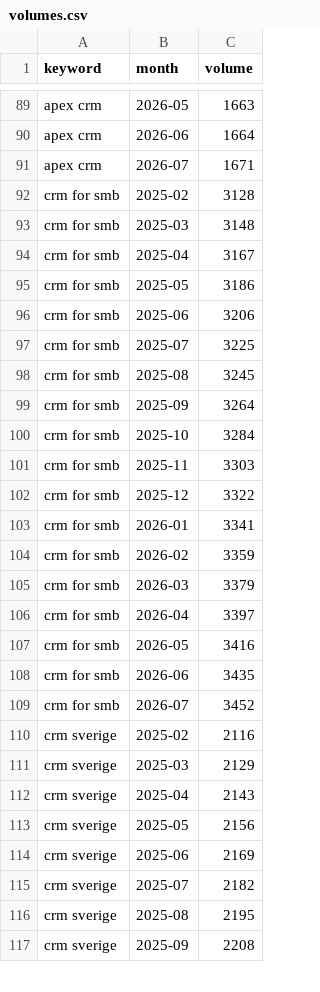
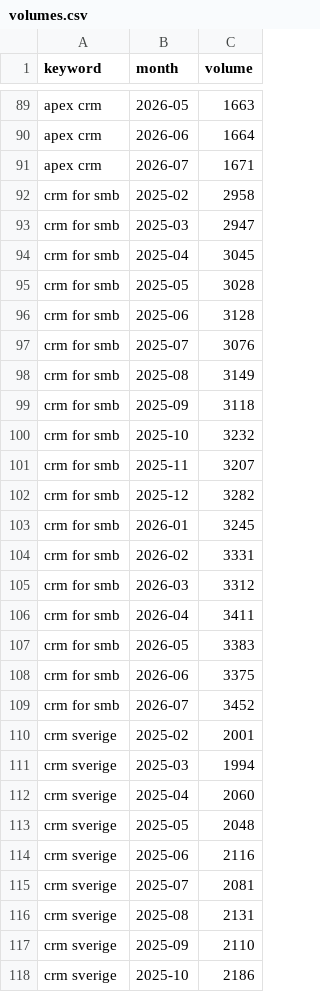
Before and after one commit to olson-adam/share-of-search, a CSV file: examples/demo-workspace/volumes.csv, drawn as a sheet; only a part is shown, gaps mark what is left out; the diff covers the shown part only.

Commit message:
fix: generic demand gets its own trend in the demo; flat sparklines render mid-card
The demo generated generic volume perfectly proportional to branded, so
generic share of total was a constant 38.3 — and a constant series collapsed
to a line at the sparkline floor. Generic demand now grows slightly faster
than branded with monthly wobble, and a genuinely flat series renders as a
deliberate mid-card line instead.

```diff
--- a/examples/demo-workspace/volumes.csv
+++ b/examples/demo-workspace/volumes.csv
@@ -91,27 +91,28 @@ apex crm,2026-06,1664
 apex crm,2026-07,1671
-crm for smb,2025-02,3128
-crm for smb,2025-03,3148
-crm for smb,2025-04,3167
-crm for smb,2025-05,3186
-crm for smb,2025-06,3206
-crm for smb,2025-07,3225
-crm for smb,2025-08,3245
-crm for smb,2025-09,3264
-crm for smb,2025-10,3284
-crm for smb,2025-11,3303
-crm for smb,2025-12,3322
-crm for smb,2026-01,3341
-crm for smb,2026-02,3359
-crm for smb,2026-03,3379
-crm for smb,2026-04,3397
-crm for smb,2026-05,3416
-crm for smb,2026-06,3435
+crm for smb,2025-02,2958
+crm for smb,2025-03,2947
+crm for smb,2025-04,3045
+crm for smb,2025-05,3028
+crm for smb,2025-06,3128
+crm for smb,2025-07,3076
+crm for smb,2025-08,3149
+crm for smb,2025-09,3118
+crm for smb,2025-10,3232
+crm for smb,2025-11,3207
+crm for smb,2025-12,3282
+crm for smb,2026-01,3245
+crm for smb,2026-02,3331
+crm for smb,2026-03,3312
+crm for smb,2026-04,3411
+crm for smb,2026-05,3383
+crm for smb,2026-06,3375
 crm for smb,2026-07,3452
-crm sverige,2025-02,2116
-crm sverige,2025-03,2129
-crm sverige,2025-04,2143
-crm sverige,2025-05,2156
-crm sverige,2025-06,2169
-crm sverige,2025-07,2182
-crm sverige,2025-08,2195
-crm sverige,2025-09,2208
+crm sverige,2025-02,2001
+crm sverige,2025-03,1994
+crm sverige,2025-04,2060
+crm sverige,2025-05,2048
+crm sverige,2025-06,2116
+crm sverige,2025-07,2081
+crm sverige,2025-08,2131
+crm sverige,2025-09,2110
+crm sverige,2025-10,2186
```
Also changed, not shown: 3 added rows, 4 removed rows and 39 edited cells elsewhere in this file, 8 other files.
